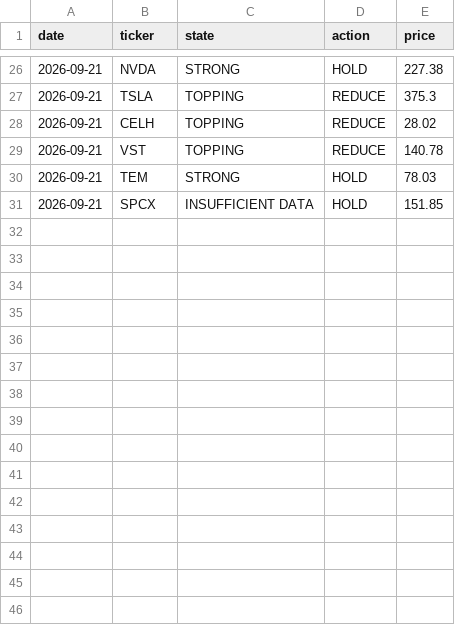
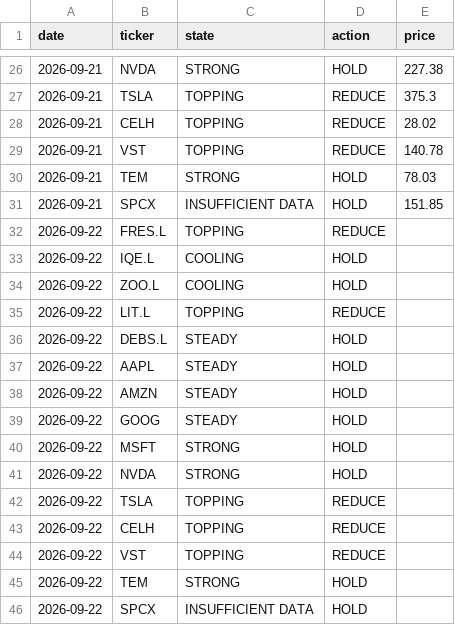
Before and after one commit to Dmax999-ops/Stock-Tracker, a CSV file: data/signal_history.csv, drawn as a sheet; only a part is shown, gaps mark what is left out.

```diff
--- a/data/signal_history.csv
+++ b/data/signal_history.csv
@@ -31 +31,16 @@ date,ticker,state,action,price
 2026-09-21,SPCX,INSUFFICIENT DATA,HOLD,151.85
+2026-09-22,FRES.L,TOPPING,REDUCE,
+2026-09-22,IQE.L,COOLING,HOLD,
+2026-09-22,ZOO.L,COOLING,HOLD,
+2026-09-22,LIT.L,TOPPING,REDUCE,
+2026-09-22,DEBS.L,STEADY,HOLD,
+2026-09-22,AAPL,STEADY,HOLD,
+2026-09-22,AMZN,STEADY,HOLD,
+2026-09-22,GOOG,STEADY,HOLD,
+2026-09-22,MSFT,STRONG,HOLD,
+2026-09-22,NVDA,STRONG,HOLD,
+2026-09-22,TSLA,TOPPING,REDUCE,
+2026-09-22,CELH,TOPPING,REDUCE,
+2026-09-22,VST,TOPPING,REDUCE,
+2026-09-22,TEM,STRONG,HOLD,
+2026-09-22,SPCX,INSUFFICIENT DATA,HOLD,
```
Also changed, not shown: 1 other file.
